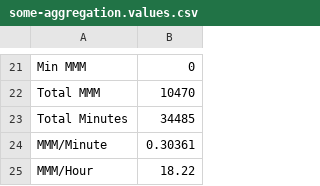
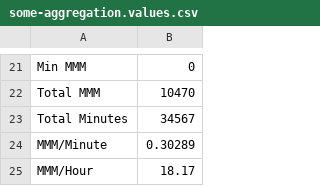
Before and after one commit to jbennygold/transcript-app, a CSV file: data/sheet-backup/some-aggregation.values.csv, drawn as a sheet; only a part is shown, gaps mark what is left out.

```diff
--- a/data/sheet-backup/some-aggregation.values.csv
+++ b/data/sheet-backup/some-aggregation.values.csv
@@ -22,4 +22,4 @@ Min MMM,0
 Total MMM,10470
-Total Minutes,34485
-MMM/Minute,0.30361
-MMM/Hour,18.22
+Total Minutes,34567
+MMM/Minute,0.30289
+MMM/Hour,18.17
```
Also changed, not shown: data/sheet-backup/jason-fields.values.csv, data/sheet-backup/pod-data-detail.formulas.csv, 5 other files.
